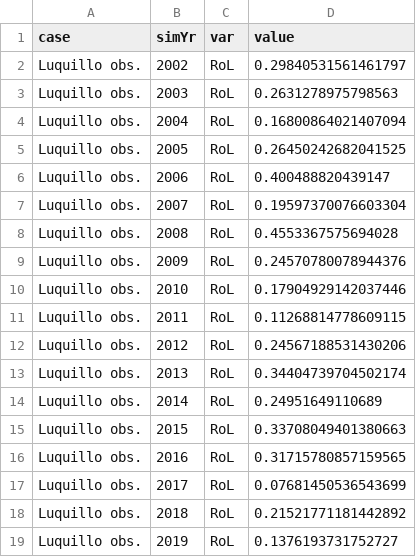
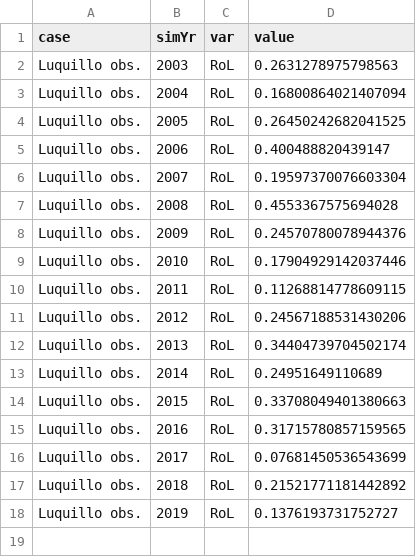
Before and after one commit to adamhb/Earth-System-Model-Tools, a CSV file: data/RoverL_Luquillo_obs.csv, drawn as a sheet.

Commit message:
filtered for only full years of data, saved .csv with year 2002 removed

```diff
--- a/data/RoverL_Luquillo_obs.csv
+++ b/data/RoverL_Luquillo_obs.csv
@@ -1,3 +1,2 @@
 case,simYr,var,value
-Luquillo obs.,2002,RoL,0.29840531561461797
 Luquillo obs.,2003,RoL,0.2631278975798563
```
Also changed, not shown: 1 other file.
